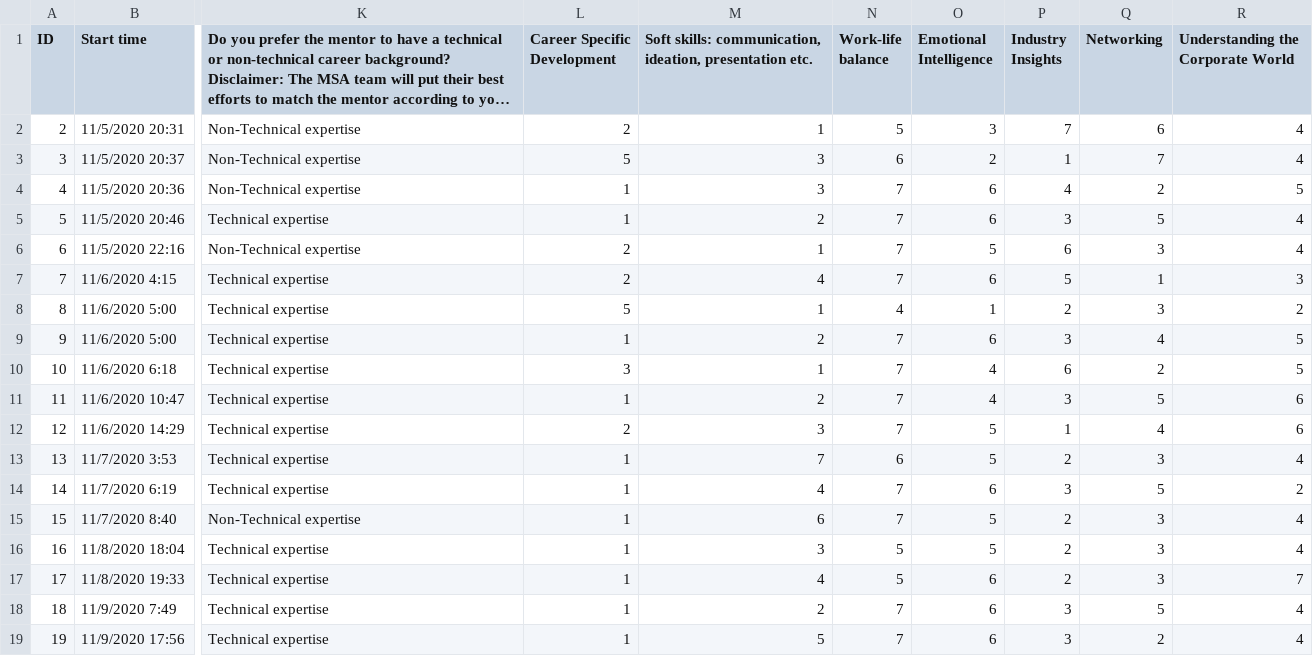
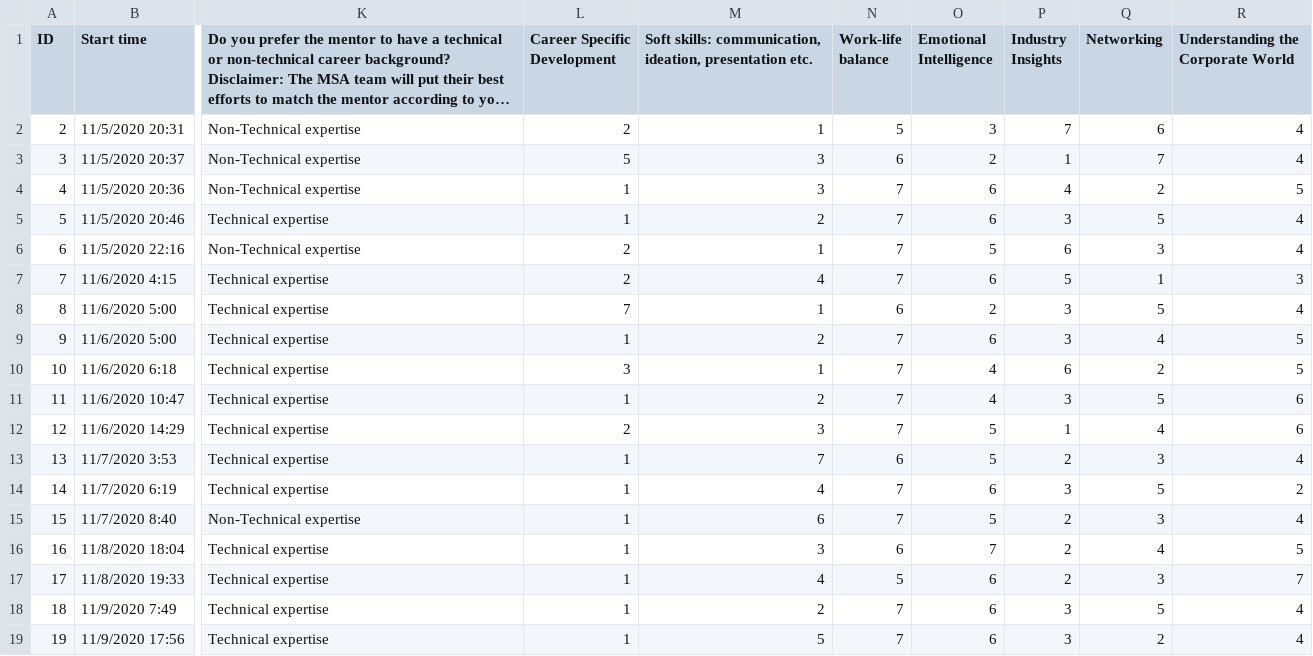
Before and after one commit to ken-sok/mentoring-pairing, a CSV file: mentees.csv, drawn as a sheet; only a part is shown, gaps mark what is left out; long unchanged cells end in …; the diff names each change by its address in the sheet, - before the commit and + after, or states it on an @@ line.

```diff
--- a/mentees.csv
+++ b/mentees.csv
-L8 (Career Specific Development): 5
+L8 (Career Specific Development): 7
-N8 (Work-life balance): 4
+N8 (Work-life balance): 6
-O8 (Emotional Intelligence): 1
+O8 (Emotional Intelligence): 2
-P8 (Industry Insights): 2
+P8 (Industry Insights): 3
-Q8 (Networking): 3
+Q8 (Networking): 5
-R8: 2
+R8: 4
-N16 (Work-life balance): 5
+N16 (Work-life balance): 6
-O16 (Emotional Intelligence): 5
+O16 (Emotional Intelligence): 7
-Q16 (Networking): 3
+Q16 (Networking): 4
-R16: 4
+R16: 5
```
Also changed, not shown: mentors.csv, 2 other files.
